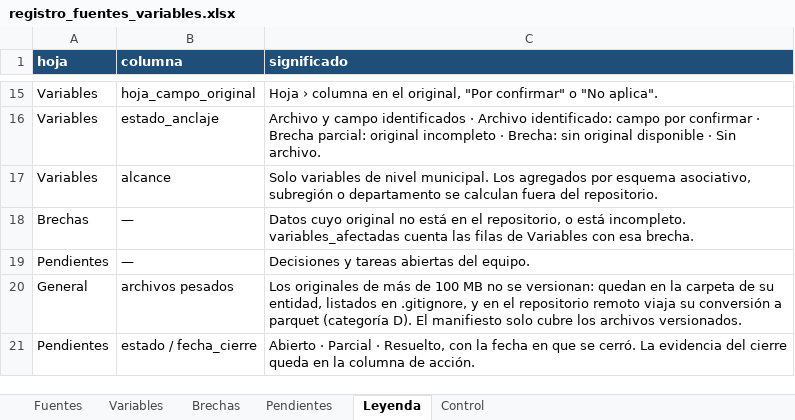
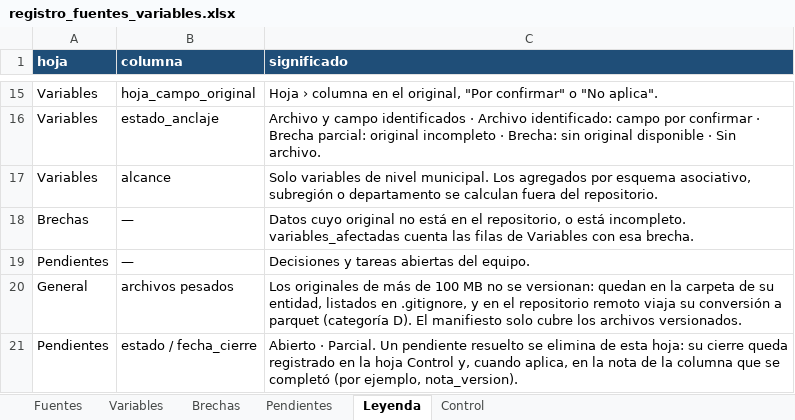
Before and after one commit to TheMrEstrada/Data-Gobierno-Democracia, an Excel workbook: registro_fuentes_variables.xlsx, sheet Leyenda, drawn as a sheet; only a part is shown, gaps mark what is left out; values as stored, in another font and other column widths than the file's, no borders; the diff names each change by its address in the sheet, - before the commit and + after, or states it on an @@ line.

```diff
--- a/registro_fuentes_variables.xlsx (sheet Leyenda)
+++ b/registro_fuentes_variables.xlsx (sheet Leyenda)
-C21 (significado): Abierto · Parcial · Resuelto, con la fecha en que se cerró. La evidencia del cierre queda en la columna de acción.
+C21 (significado): Abierto · Parcial. Un pendiente resuelto se elimina de esta hoja: su cierre queda registrado en la hoja Control y, cuando aplica, en la nota de la columna que se completó (por ejemplo, nota_version).
```
Also changed, not shown: sheet Pendientes, sheet Control, 2 other files.
